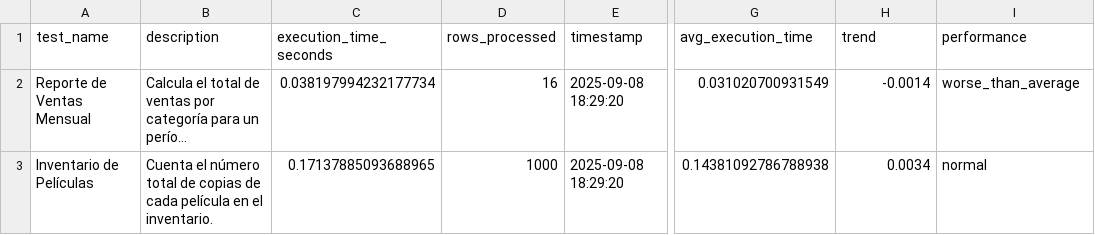
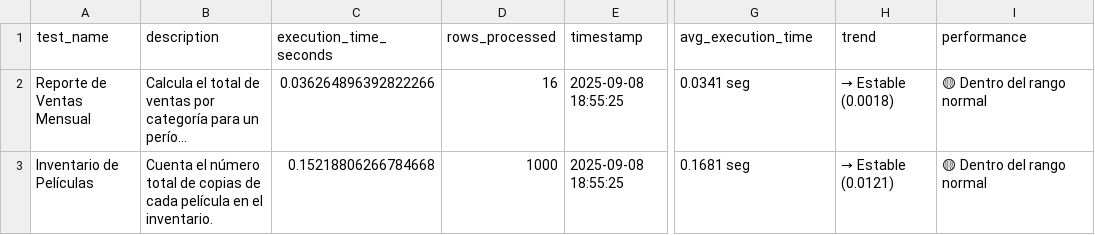
Before and after one commit to alejandrosierraariasDev/db_performance, a CSV file: output/before_results.csv, drawn as a sheet; only a part is shown, gaps mark what is left out; long unchanged cells end in …; the diff names each change by its address in the sheet, - before the commit and + after, or states it on an @@ line.

```diff
--- a/output/before_results.csv
+++ b/output/before_results.csv
-C2 (execution_time_seconds): 0.038197994232177734
+C2 (execution_time_seconds): 0.036264896392822266
-E2:E3 (timestamp): 2025-09-08 18:29:20
+E2:E3 (timestamp): 2025-09-08 18:55:25
-G2 (avg_execution_time): 0.031020700931549
+G2 (avg_execution_time): 0.0341 seg
-H2 (trend): -0.0014
+H2 (trend): → Estable (0.0018)
-I2 (performance): worse_than_average
+I2 (performance): 🟡 Dentro del rango normal
-C3 (execution_time_seconds): 0.17137885093688965
+C3 (execution_time_seconds): 0.15218806266784668
-G3 (avg_execution_time): 0.14381092786788938
+G3 (avg_execution_time): 0.1681 seg
-H3 (trend): 0.0034
+H3 (trend): → Estable (0.0121)
-I3 (performance): normal
+I3 (performance): 🟡 Dentro del rango normal
```
Also changed, not shown: output/after_results.csv, output/historical_results.csv, 5 other files.
